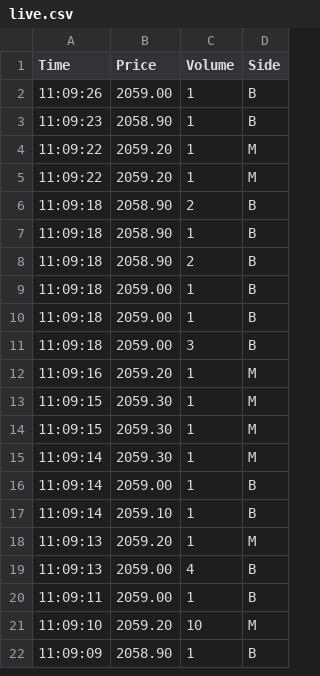
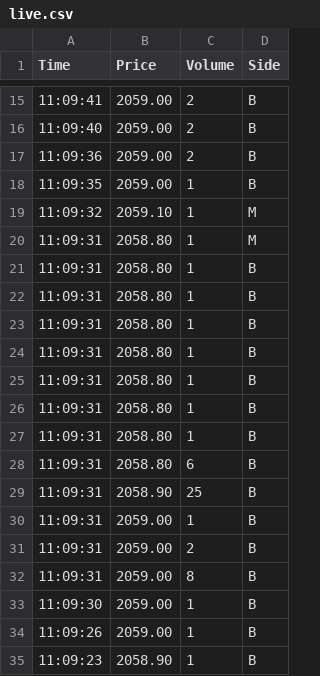
Before and after one commit to ps20260218/footprint-data, a CSV file: live/live.csv, drawn as a sheet; only a part is shown, gaps mark what is left out; the shorter side is filled out with more unchanged rows; the diff covers the shown part only; the diff names each change by its address in the sheet, - before the commit and + after, or states it on an @@ line.

Commit message:
Update live/live.csv

```diff
--- a/live/live.csv
+++ b/live/live.csv
+row 15: 11:09:41 | 2059.00 | 2 | B
+row 16: 11:09:40 | 2059.00 | 2 | B
+row 17: 11:09:36 | 2059.00 | 2 | B
+row 18: 11:09:35 | 2059.00 | 1 | B
+row 19: 11:09:32 | 2059.10 | 1 | M
+row 20: 11:09:31 | 2058.80 | 1 | M
+row 21: 11:09:31 | 2058.80 | 1 | B
+row 22: 11:09:31 | 2058.80 | 1 | B
+row 23: 11:09:31 | 2058.80 | 1 | B
+row 24: 11:09:31 | 2058.80 | 1 | B
+row 25: 11:09:31 | 2058.80 | 1 | B
+row 26: 11:09:31 | 2058.80 | 1 | B
+row 27: 11:09:31 | 2058.80 | 1 | B
+row 28: 11:09:31 | 2058.80 | 6 | B
+row 29: 11:09:31 | 2058.90 | 25 | B
+row 30: 11:09:31 | 2059.00 | 1 | B
+row 31: 11:09:31 | 2059.00 | 2 | B
+row 32: 11:09:31 | 2059.00 | 8 | B
+row 33: 11:09:30 | 2059.00 | 1 | B
```
Also changed, not shown: 13 added rows elsewhere in this file.
